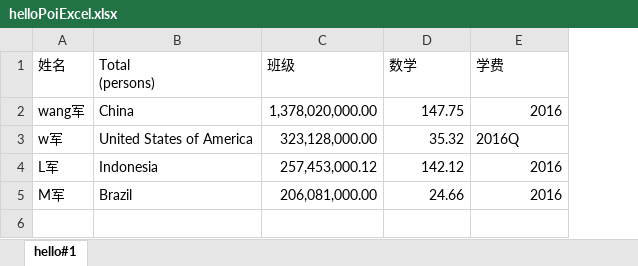
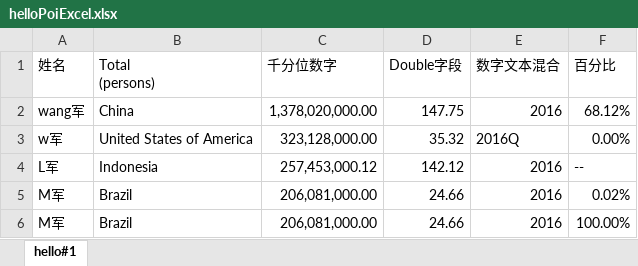
Before and after one commit to wangjstu/LetsJava, an Excel workbook: hello-apache-poi/helloPoiExcel.xlsx, sheet hello#1, drawn as a sheet; values as stored, in another font and other column widths than the file's, no borders; the diff names each change by its address in the sheet, - before the commit and + after, or states it on an @@ line.

Commit message:
add % format data

```diff
--- a/hello-apache-poi/helloPoiExcel.xlsx (sheet hello#1)
+++ b/hello-apache-poi/helloPoiExcel.xlsx (sheet hello#1)
+column F (百分比), rows 2-5: 68.12% | 0.00% | -- | 0.02%
-C1: 班级
+C1: 千分位数字
-D1: 数学
+D1: Double字段
-E1: 学费
+E1: 数字文本混合
+row 6: M军 | Brazil | 206,081,000.00 | 24.66 | 2016 | 100.00%
```
Also changed, not shown: 1 other file.
